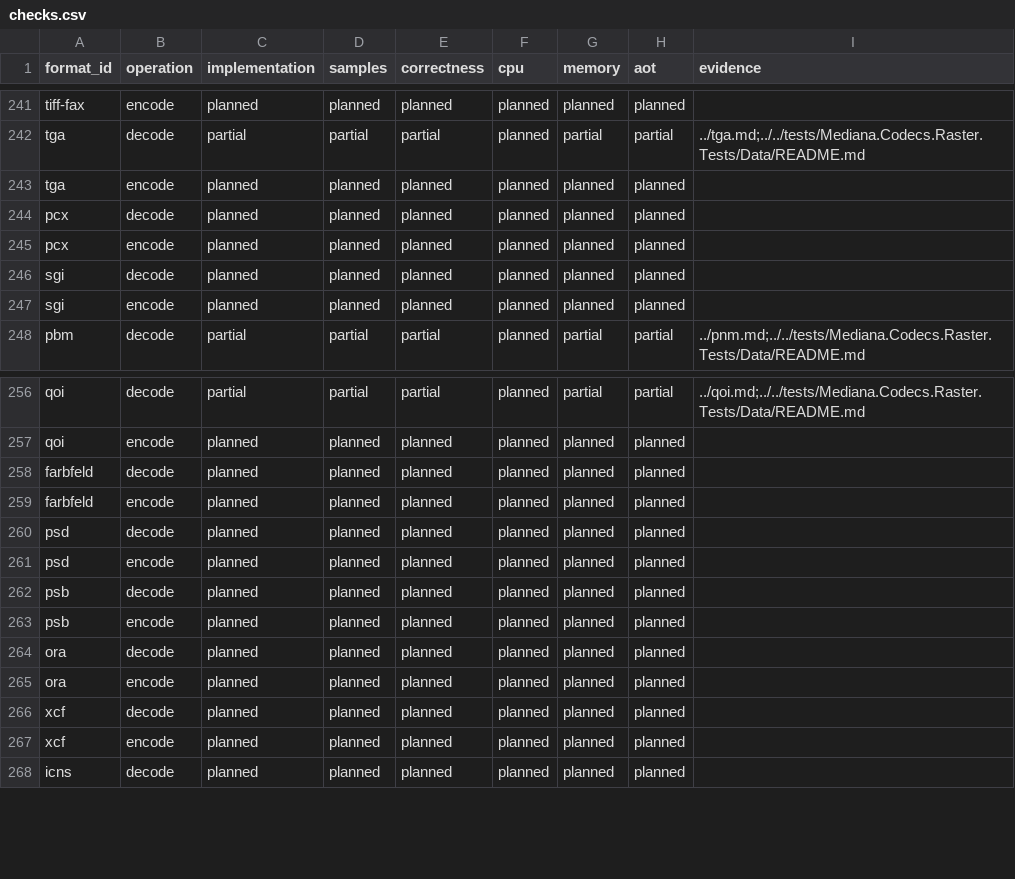
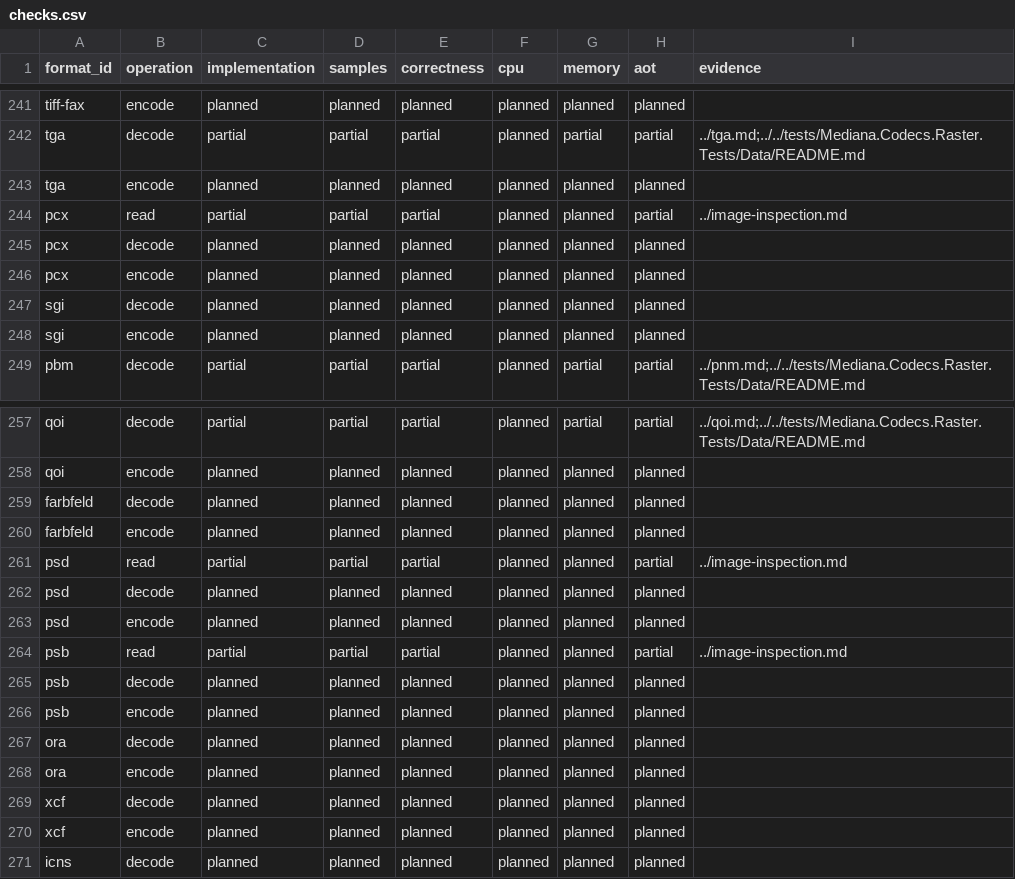
Before and after one commit to bvdcode/Mediana, a CSV file: docs/formats/checks.csv, drawn as a sheet; only a part is shown, gaps mark what is left out; the diff names each change by its address in the sheet, - before the commit and + after, or states it on an @@ line.

Commit message:
Inspect PCX and Photoshop metadata with independent image inspectors and original previews

```diff
--- a/docs/formats/checks.csv
+++ b/docs/formats/checks.csv
+row 244: pcx | read | partial | partial | partial | planned | planned | partial | ../image-inspection.md
+row 261: psd | read | partial | partial | partial | planned | planned | partial | ../image-inspection.md
+row 264: psb | read | partial | partial | partial | planned | planned | partial | ../image-inspection.md
```
Also changed, not shown: docs/formats/catalog.csv, 31 other files.
